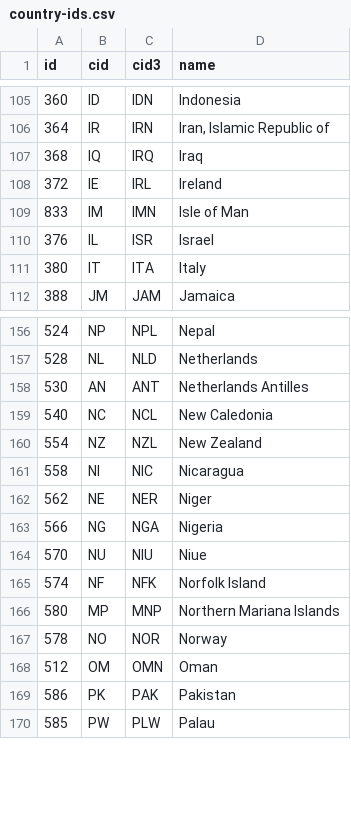
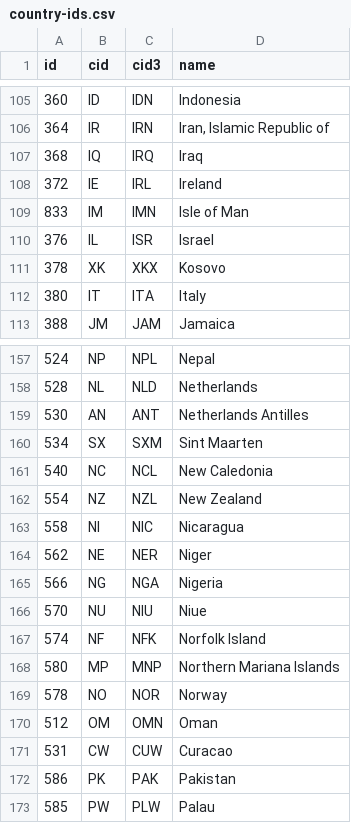
Before and after one commit to earthjs/earthjs.github.io, a CSV file: d/country-ids.csv, drawn as a sheet; only a part is shown, gaps mark what is left out; the diff names each change by its address in the sheet, - before the commit and + after, or states it on an @@ line.

```diff
--- a/d/country-ids.csv
+++ b/d/country-ids.csv
+row 111: 378 | XK | XKX | Kosovo
+row 160: 534 | SX | SXM | Sint Maarten
+row 171: 531 | CW | CUW | Curacao
```
Also changed, not shown: 11 other files.
